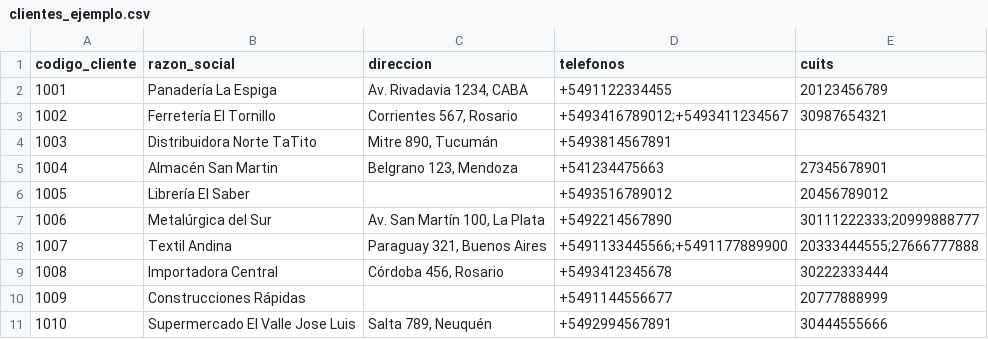
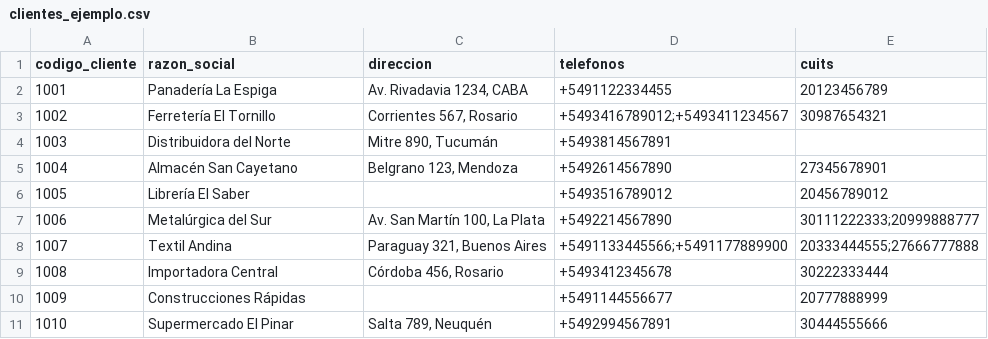
Before and after one commit to MartinZaccardo/validador-comprobantes-public, a CSV file: clientes_ejemplo.csv, drawn as a sheet.

Commit message:
fix: CUITs de ejemplo anonimizados + datos CSV ficticios + URL README

```diff
--- a/clientes_ejemplo.csv
+++ b/clientes_ejemplo.csv
@@ -3,4 +3,4 @@ codigo_cliente,razon_social,direccion,telefonos,cuits
 1002,Ferretería El Tornillo,"Corrientes 567, Rosario",+5493416789012;+5493411234567,30987654321
-1003,Distribuidora Norte TaTito,"Mitre 890, Tucumán",+5493814567891,
-1004,Almacén San Martin,"Belgrano 123, Mendoza",+541234475663,27345678901
+1003,Distribuidora del Norte,"Mitre 890, Tucumán",+5493814567891,
+1004,Almacén San Cayetano,"Belgrano 123, Mendoza",+5492614567890,27345678901
 1005,Librería El Saber,,+5493516789012,20456789012
@@ -10,2 +10,2 @@ codigo_cliente,razon_social,direccion,telefonos,cuits
 1009,Construcciones Rápidas,,+5491144556677,20777888999
-1010,Supermercado El Valle Jose Luis,"Salta 789, Neuquén",+5492994567891,30444555666
+1010,Supermercado El Pinar,"Salta 789, Neuquén",+5492994567891,30444555666
```
Also changed, not shown: 4 other files.
